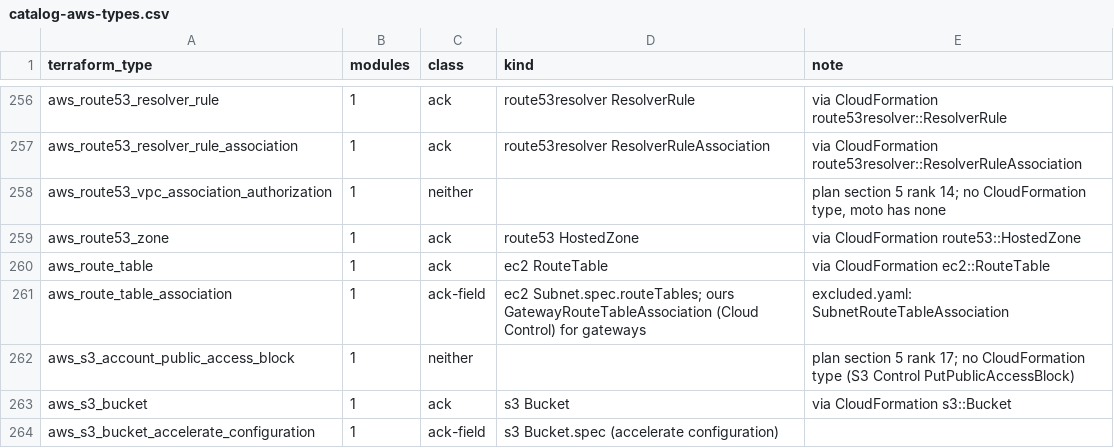
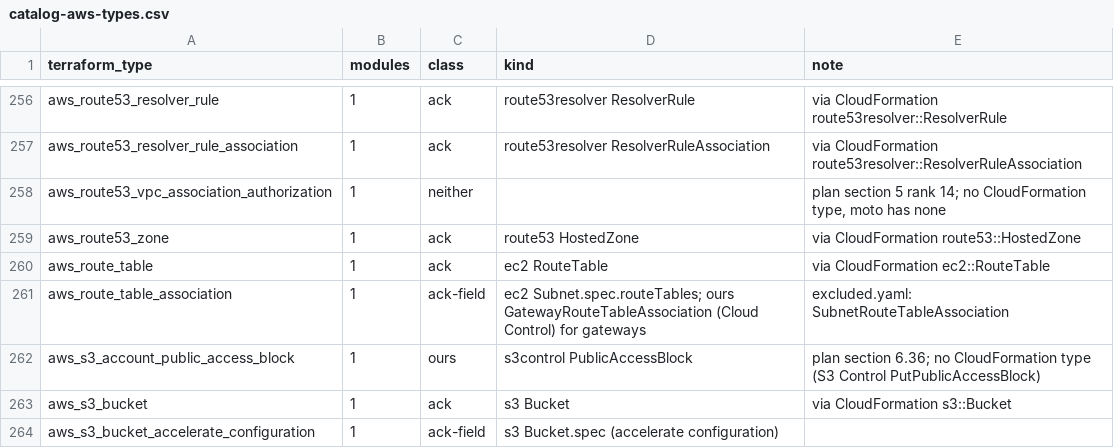
Before and after one commit to highfivelabs/ack-extensions, a CSV file: docs/catalog-aws-types.csv, drawn as a sheet; only a part is shown, gaps mark what is left out.

```diff
--- a/docs/catalog-aws-types.csv
+++ b/docs/catalog-aws-types.csv
@@ -261,3 +261,3 @@ aws_route_table,1,ack,ec2 RouteTable,via CloudFormation ec2::RouteTable
 aws_route_table_association,1,ack-field,ec2 Subnet.spec.routeTables; ours GatewayRouteTableAssociation (Cloud Control) for gateways,excluded.yaml: SubnetRouteTableAssociation
-aws_s3_account_public_access_block,1,neither,,plan section 5 rank 17; no CloudFormation type (S3 Control PutPublicAccessBlock)
+aws_s3_account_public_access_block,1,ours,s3control PublicAccessBlock,plan section 6.36; no CloudFormation type (S3 Control PutPublicAccessBlock)
 aws_s3_bucket,1,ack,s3 Bucket,via CloudFormation s3::Bucket
```
Also changed, not shown: 47 other files.
